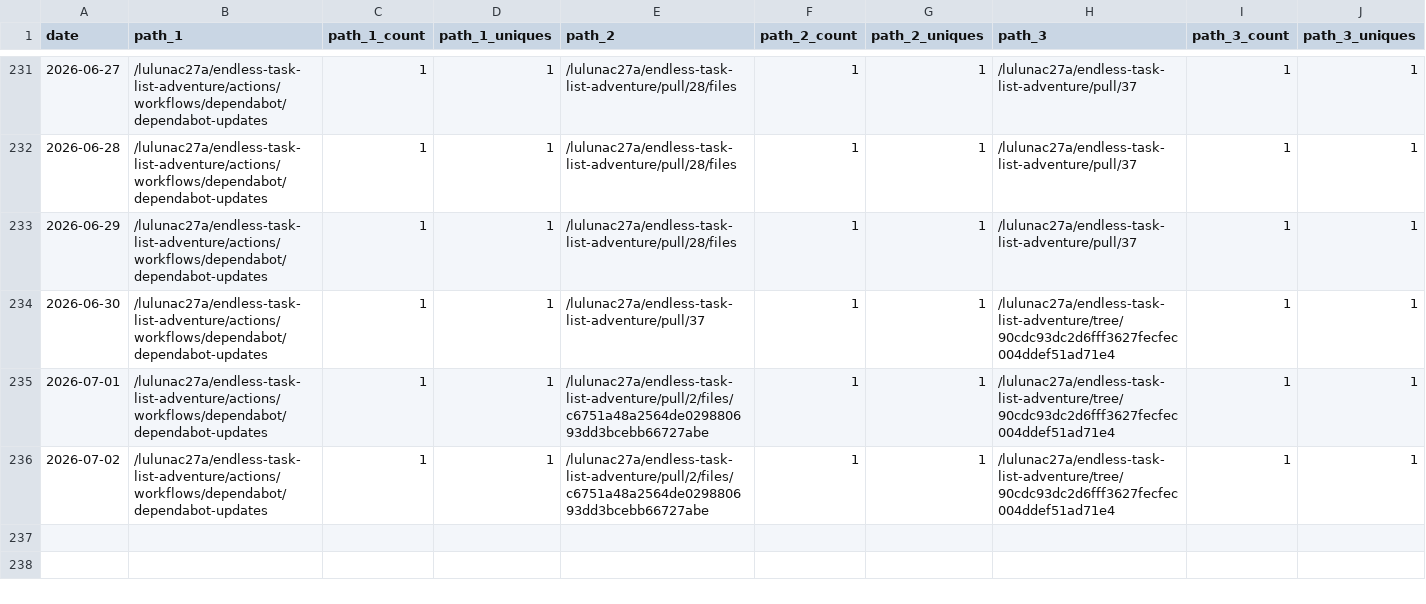
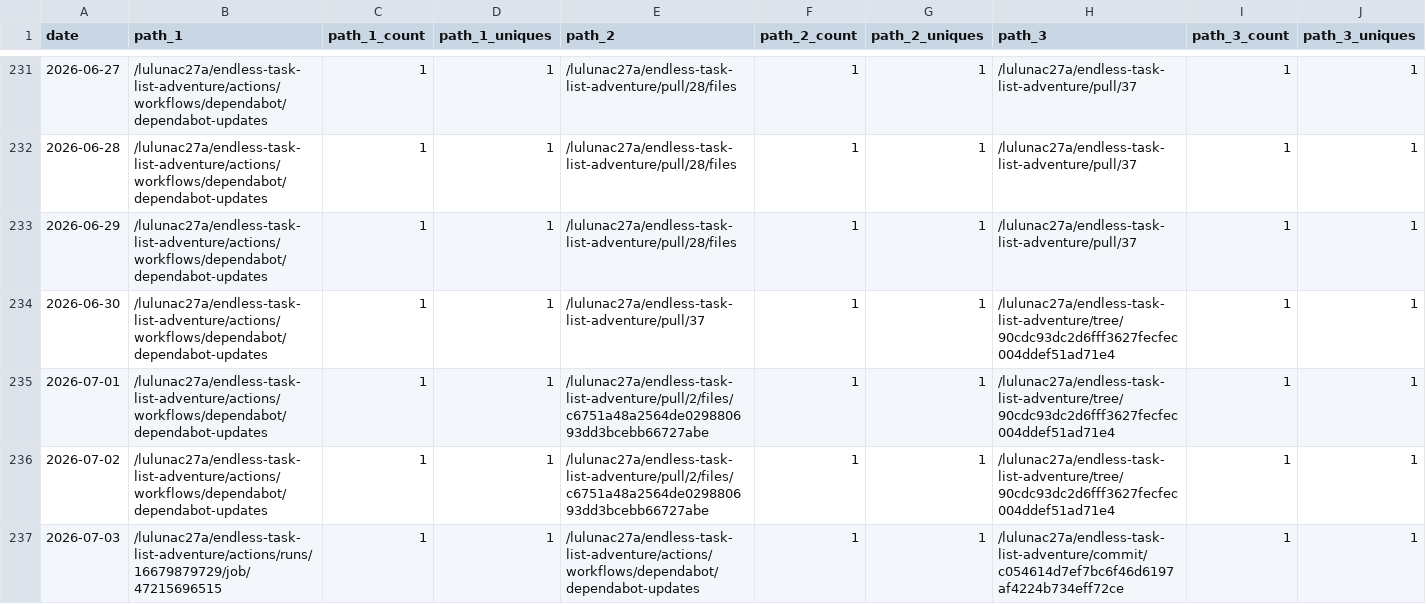
Before and after one commit to lulunac27a/github-repo-traffic-stats, a CSV file: data/github_paths/endless-task-list-adventure.csv, drawn as a sheet; only a part is shown, gaps mark what is left out; rows hold the shown columns only; the diff names each change by its address in the sheet, - before the commit and + after, or states it on an @@ line.

```diff
--- a/data/github_paths/endless-task-list-adventure.csv
+++ b/data/github_paths/endless-task-list-adventure.csv
+row 237: 2026-07-03 | /lulunac27a/endless-task-list-adventure/actions/runs/16679879729/job/47215696515 | 1 | 1 | /lulunac27a/endless-task-list-adventure/actions/workflows/dependabot/dependabot-updates | 1 | 1 | /lulunac27a/endless-task-list-adventure/commit/c054614d7ef7bc6f46d6197af4224b734eff72ce | 1 | 1
```
Also changed, not shown: data/github_paths/gamification-task-list-vue-typescript.csv, data/github_paths/java-datetime.csv, 50 other files.
